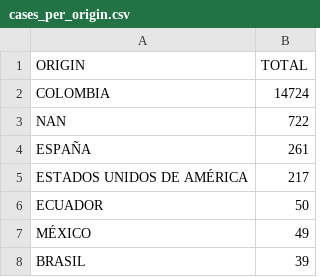
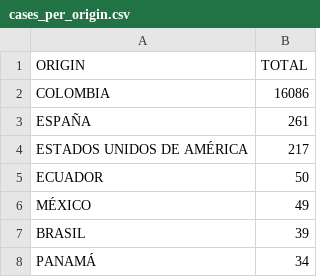
Before and after one commit to yammadev/col-covid-19, a CSV file: data/csv/cases_per_origin.csv, drawn as a sheet; only a part is shown; the shorter side is filled out with more unchanged rows; the diff covers the shown part only.

```diff
--- a/data/csv/cases_per_origin.csv
+++ b/data/csv/cases_per_origin.csv
@@ -1,4 +1,3 @@
 ORIGIN,TOTAL
-COLOMBIA,14724
-NAN,722
+COLOMBIA,16086
 ESPAÑA,261
```
Also changed, not shown: 12 moved rows elsewhere in this file, data/csv/statistics.csv, data/csv/timeline.csv, 22 other files.
